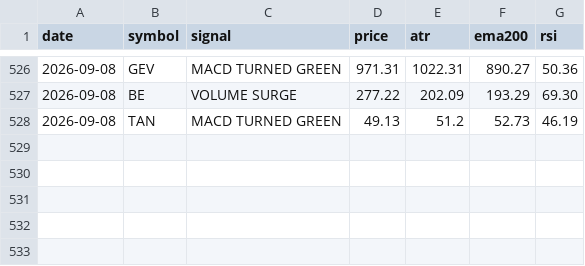
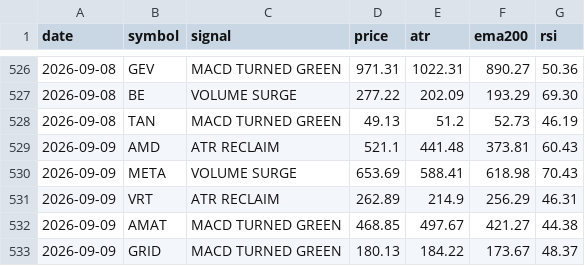
Before and after one commit to jakoel/trading-scanner, a CSV file: data/signals.csv, drawn as a sheet; only a part is shown, gaps mark what is left out; the diff names each change by its address in the sheet, - before the commit and + after, or states it on an @@ line.

```diff
--- a/data/signals.csv
+++ b/data/signals.csv
+row 529: 2026-09-09 | AMD | ATR RECLAIM | 521.1 | 441.48 | 373.81 | 60.43
+row 530: 2026-09-09 | META | VOLUME SURGE | 653.69 | 588.41 | 618.98 | 70.43
+row 531: 2026-09-09 | VRT | ATR RECLAIM | 262.89 | 214.9 | 256.29 | 46.31
+row 532: 2026-09-09 | AMAT | MACD TURNED GREEN | 468.85 | 497.67 | 421.27 | 44.38
+row 533: 2026-09-09 | GRID | MACD TURNED GREEN | 180.13 | 184.22 | 173.67 | 48.37
```
Also changed, not shown: 1 other file.
